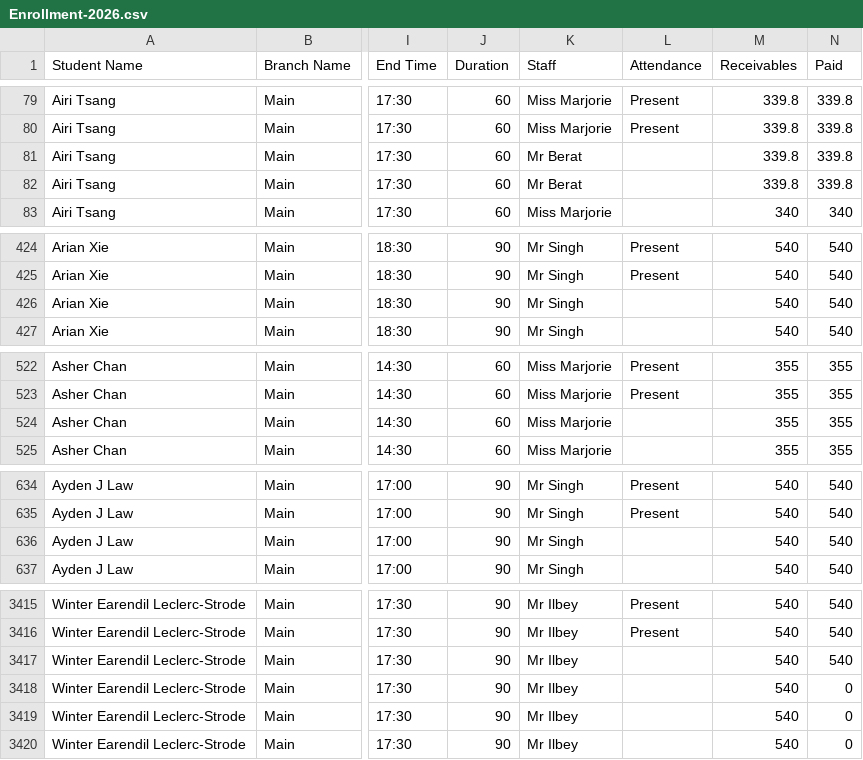
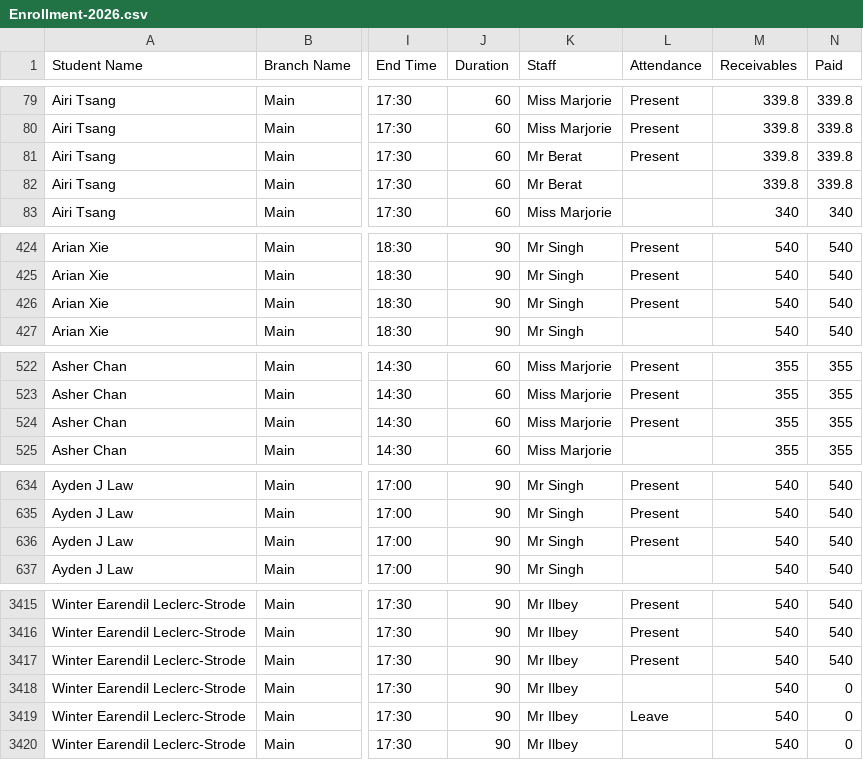
Before and after one commit to Encode-Varian/encode-dashboard, a CSV file: src/data/schooltracs/Enrollment-2026.csv, drawn as a sheet; only a part is shown, gaps mark what is left out; the diff covers the shown part only; the diff names each change by its address in the sheet, - before the commit and + after, or states it on an @@ line.

```diff
--- a/src/data/schooltracs/Enrollment-2026.csv
+++ b/src/data/schooltracs/Enrollment-2026.csv
-L81 (Attendance): (empty)
+L81 (Attendance): Present
-L426 (Attendance): (empty)
+L426 (Attendance): Present
-L524 (Attendance): (empty)
+L524 (Attendance): Present
-L636 (Attendance): (empty)
+L636 (Attendance): Present
-L3417 (Attendance): (empty)
+L3417 (Attendance): Present
-L3419 (Attendance): (empty)
+L3419 (Attendance): Leave
```
Also changed, not shown: 21 edited cells elsewhere in this file.
